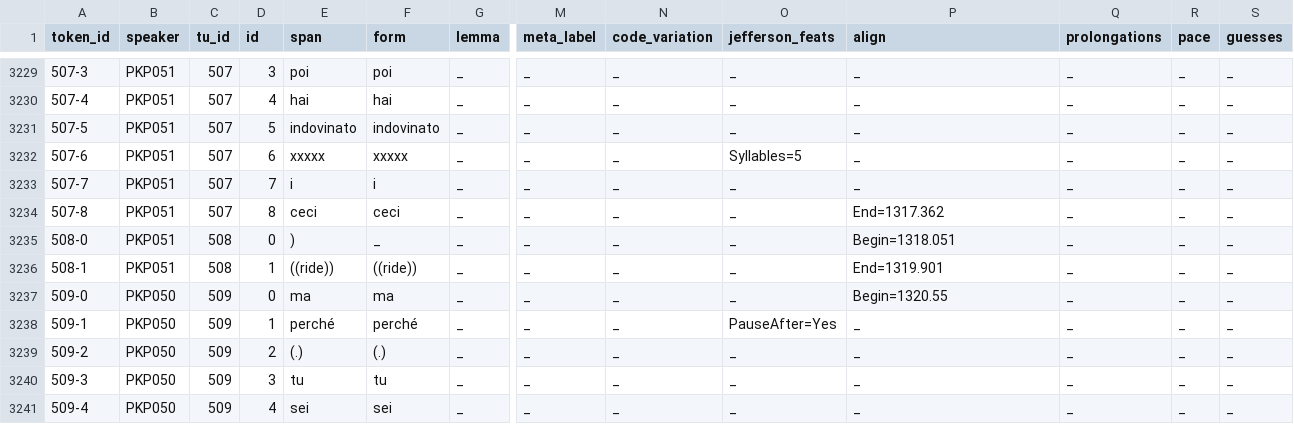
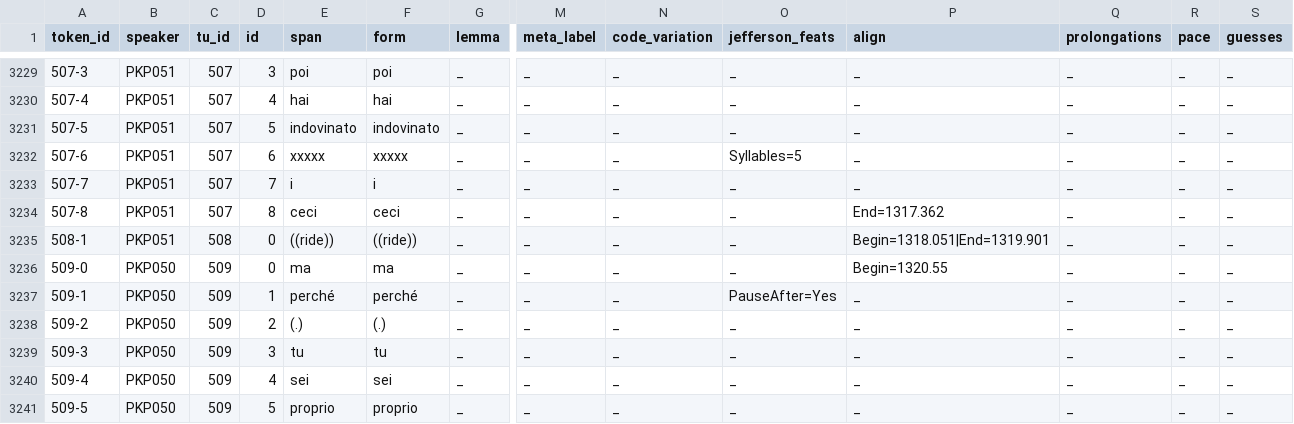
Before and after one commit to KIParla/KIPasti, a TSV file: tsv/KPS012.vert.tsv, drawn as a sheet; only a part is shown, gaps mark what is left out; the shorter side is filled out with more unchanged rows; removed rows and columns are numbered as before the commit, all else as after; rows hold the shown columns only; the diff names each change by its address in the sheet, - before the commit and + after, or states it on an @@ line.

```diff
--- a/tsv/KPS012.vert.tsv
+++ b/tsv/KPS012.vert.tsv
-row 3235: 508-0 | PKP051 | 508 | 0 | ) | _ | _ | _ | _ | _ | Begin=1318.051 | _ | _ | _
-D3235 (id): 1
+D3235 (id): 0
-P3235 (align): End=1319.901
+P3235 (align): Begin=1318.051|End=1319.901
```
Also changed, not shown: tsv/KPC002.vert.tsv, tsv/KPN016.vert.tsv, 6 other files.
